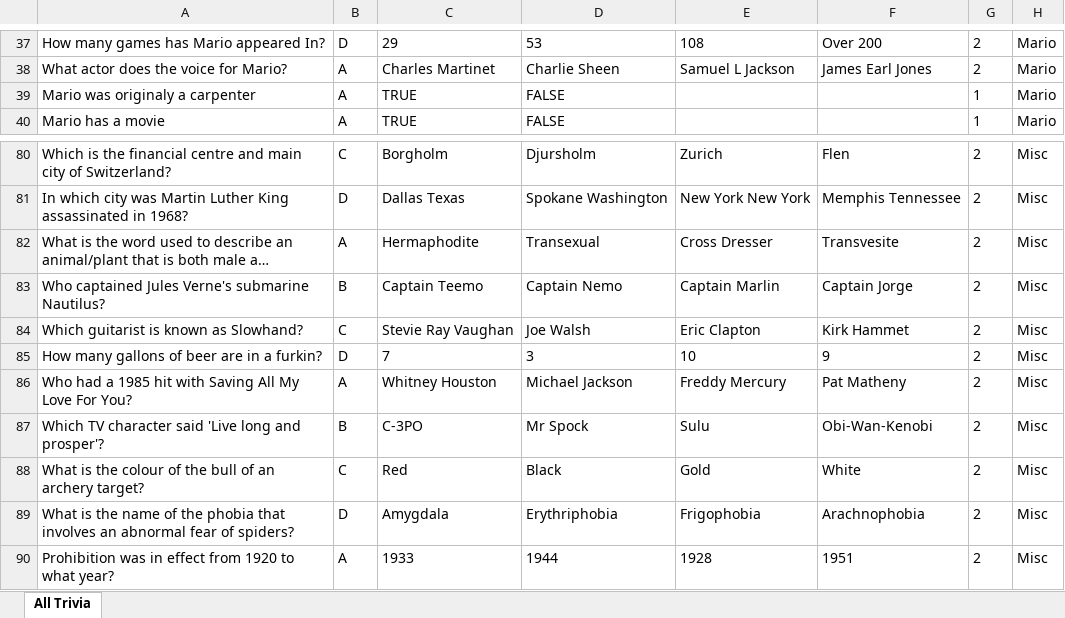
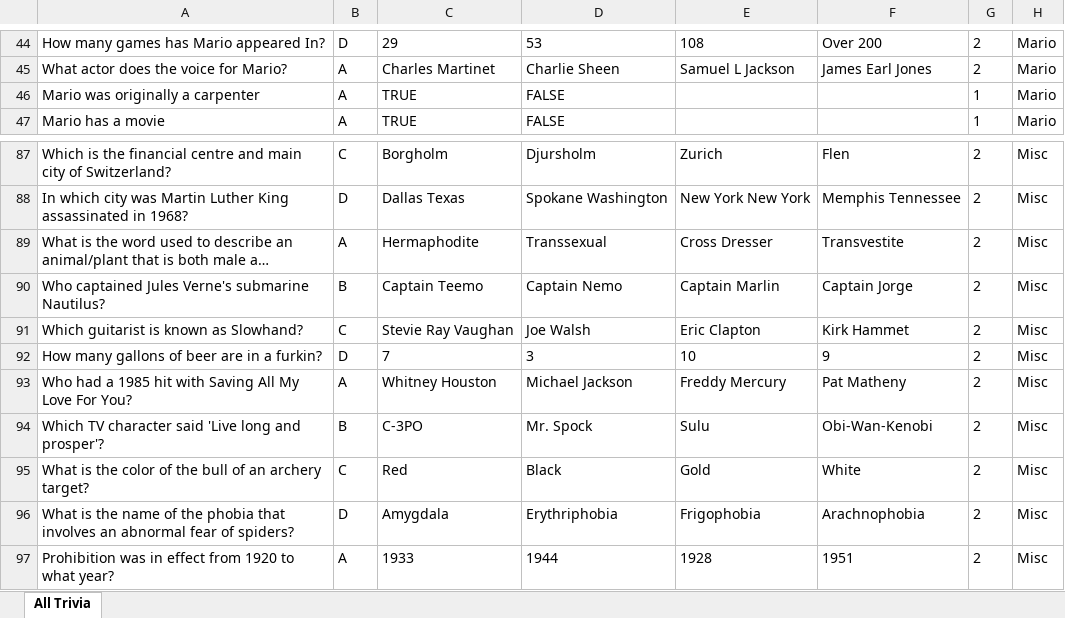
Before and after one commit to PRO-CRASTINATORS/CSCD350_ProCrastinators_Trivia_Maze, an Excel workbook: TriviaQuestions/AllTrivia.xlsx, sheet All Trivia, drawn as a sheet; only a part is shown, gaps mark what is left out; long unchanged cells end in …; values as stored, in another font and other column widths than the file's, no borders; addresses are those after the commit; the diff covers the shown part only; the diff names each change by its address in the sheet, - before the commit and + after, or states it on an @@ line.

Commit message:
Updated trivia
Needed more Tingle trivia, obviously. Added to Zelda questions only,
currently up to 32 questions total in Zelda category. Also started
working more on SRS.

```diff
--- a/TriviaQuestions/AllTrivia.xlsx (sheet All Trivia)
+++ b/TriviaQuestions/AllTrivia.xlsx (sheet All Trivia)
-A46: Mario was originaly a carpenter
+A46: Mario was originally a carpenter
-D89: Transexual
+D89: Transsexual
-F89: Transvesite
+F89: Transvestite
-D94: Mr Spock
+D94: Mr. Spock
-A95: …is the colour of the…
+A95: …is the color of the…
```
Also changed, not shown: 8 added rows, 1 removed row and 4 edited cells elsewhere in this sheet, 3 other files.
